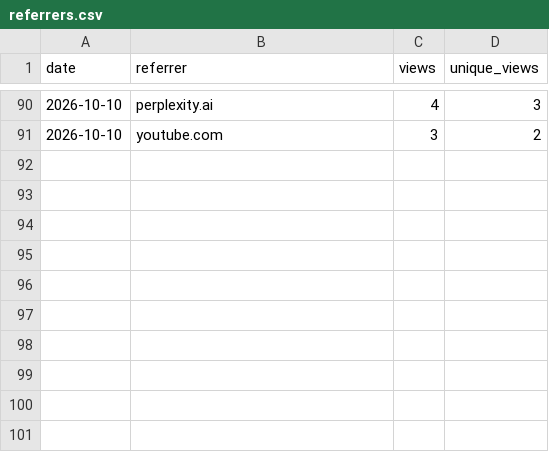
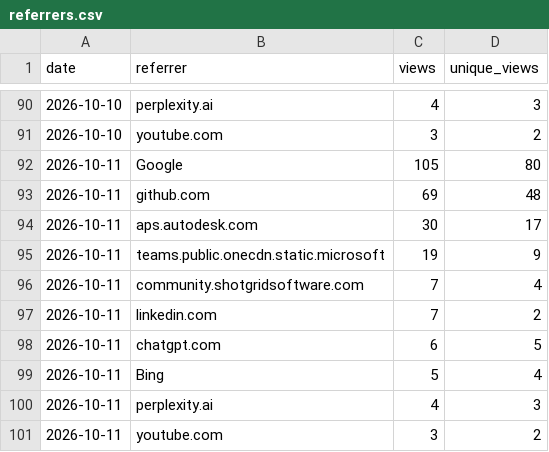
Before and after one commit to autodesk-platform-services/skills, a CSV file: referrers.csv, drawn as a sheet; only a part is shown, gaps mark what is left out.

```diff
--- a/referrers.csv
+++ b/referrers.csv
@@ -91 +91,11 @@ date,referrer,views,unique_views
 2026-10-10,youtube.com,3,2
+2026-10-11,Google,105,80
+2026-10-11,github.com,69,48
+2026-10-11,aps.autodesk.com,30,17
+2026-10-11,teams.public.onecdn.static.microsoft,19,9
+2026-10-11,community.shotgridsoftware.com,7,4
+2026-10-11,linkedin.com,7,2
+2026-10-11,chatgpt.com,6,5
+2026-10-11,Bing,5,4
+2026-10-11,perplexity.ai,4,3
+2026-10-11,youtube.com,3,2
```
Also changed, not shown: installs.csv, paths.csv, 2 other files.
